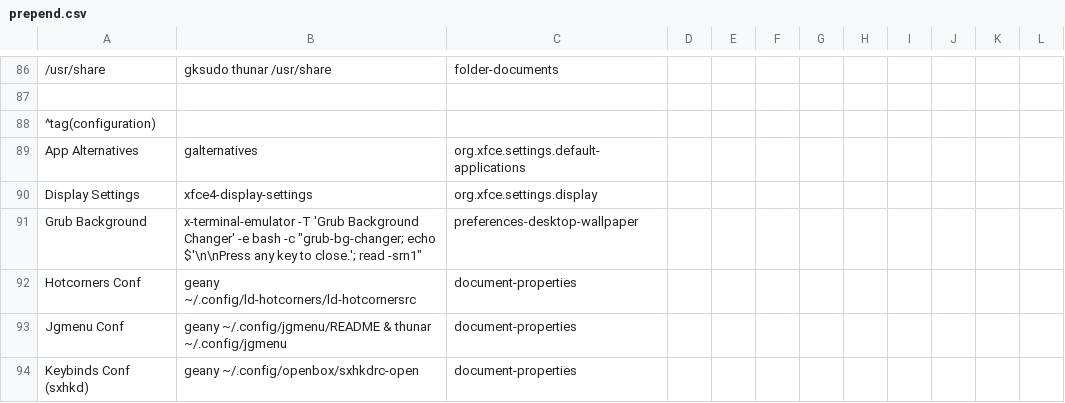
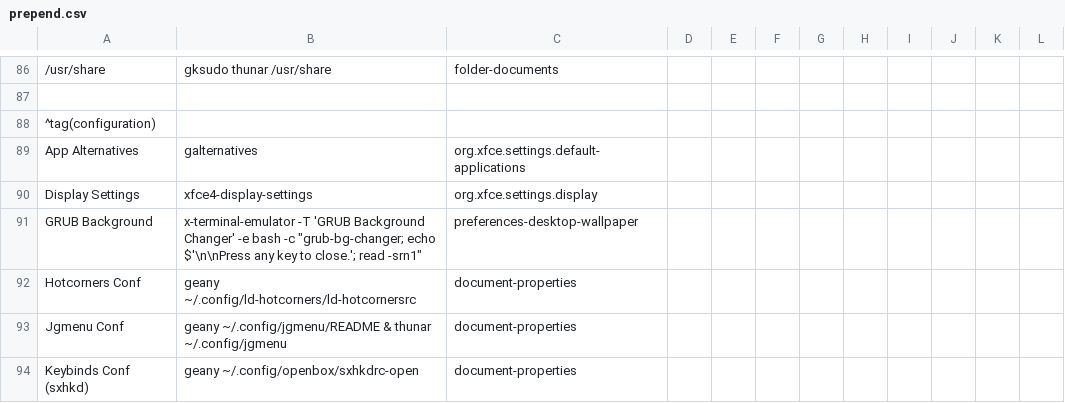
Before and after one commit to sleekmason/Lilidog-Trixie, a CSV file: config/includes.chroot_after_packages/etc/skel/.config/jgmenu/prepend.csv, drawn as a sheet; only a part is shown, gaps mark what is left out.

Commit message:
GRUB background changer text adjustments.

```diff
--- a/config/includes.chroot_after_packages/etc/skel/.config/jgmenu/prepend.csv
+++ b/config/includes.chroot_after_packages/etc/skel/.config/jgmenu/prepend.csv
@@ -90,3 +90,3 @@ App Alternatives,      galternatives,
 Display Settings,      xfce4-display-settings,                                               org.xfce.settings.display
-Grub Background,       x-terminal-emulator -T 'Grub Background Changer' -e bash -c "grub-bg-changer; echo $'\n\nPress any key to close.'; read -srn1",  preferences-desktop-wallpaper
+GRUB Background,       x-terminal-emulator -T 'GRUB Background Changer' -e bash -c "grub-bg-changer; echo $'\n\nPress any key to close.'; read -srn1",  preferences-desktop-wallpaper
 Hotcorners Conf,       geany ~/.config/ld-hotcorners/ld-hotcornersrc,                        document-properties
```
Also changed, not shown: 3 other files.
